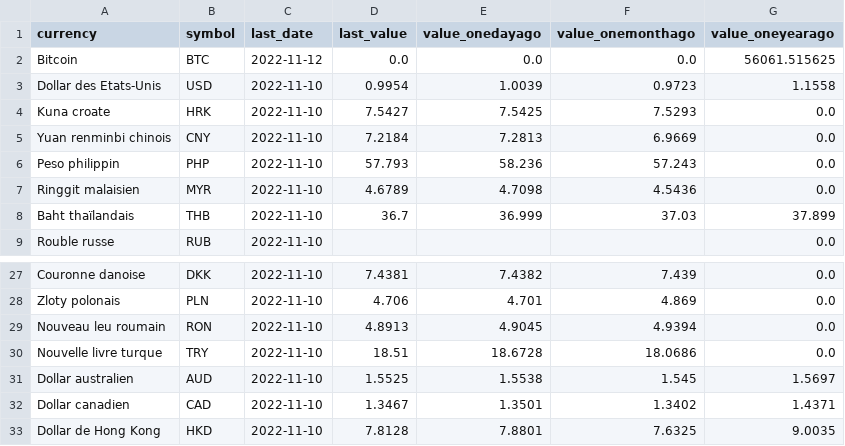
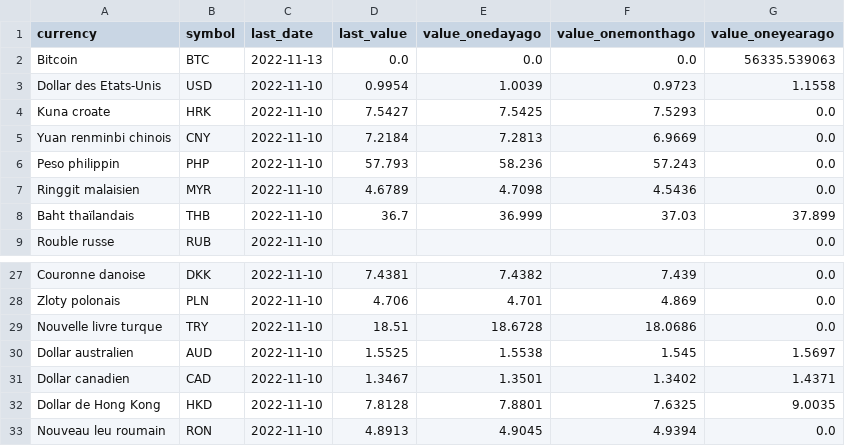
Before and after one commit to AntoineDumestre/Exchange-rates, a CSV file: trends.csv, drawn as a sheet; only a part is shown, gaps mark what is left out.

Commit message:
daily_data_update_commit

```diff
--- a/trends.csv
+++ b/trends.csv
@@ -1,3 +1,3 @@
 currency,symbol,last_date,last_value,value_onedayago,value_onemonthago,value_oneyearago
-Bitcoin,BTC,2022-11-12,0.0,0.0,0.0,56061.515625
+Bitcoin,BTC,2022-11-13,0.0,0.0,0.0,56335.539063
 Dollar des Etats-Unis,USD,2022-11-10,0.9954,1.0039,0.9723,1.1558
@@ -28,3 +28,2 @@ Couronne danoise,DKK,2022-11-10,7.4381,7.4382,7.439,0.0
 Zloty polonais,PLN,2022-11-10,4.706,4.701,4.869,0.0
-Nouveau leu roumain,RON,2022-11-10,4.8913,4.9045,4.9394,0.0
 Nouvelle livre turque,TRY,2022-11-10,18.51,18.6728,18.0686,0.0
@@ -33 +32,2 @@ Dollar canadien,CAD,2022-11-10,1.3467,1.3501,1.3402,1.4371
 Dollar de Hong Kong,HKD,2022-11-10,7.8128,7.8801,7.6325,9.0035
+Nouveau leu roumain,RON,2022-11-10,4.8913,4.9045,4.9394,0.0
```
Also changed, not shown: 1 other file.
